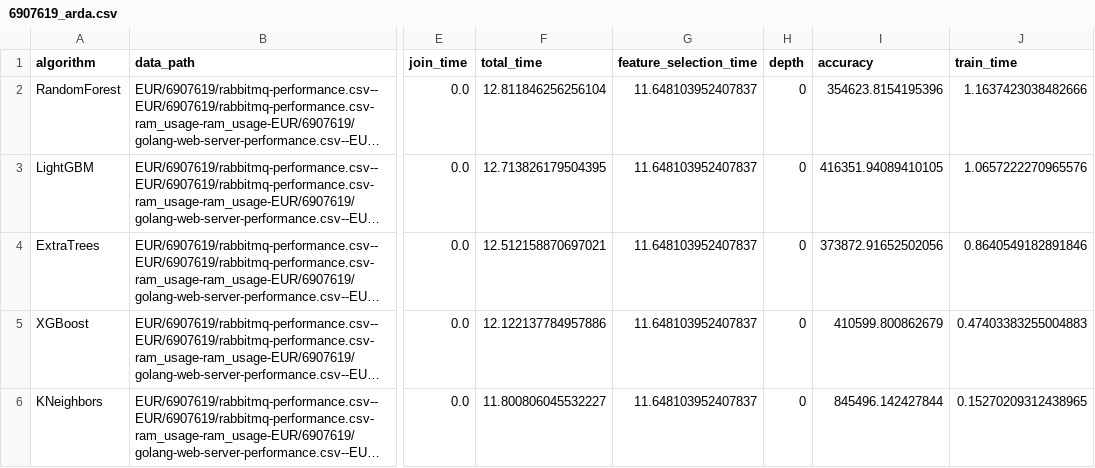
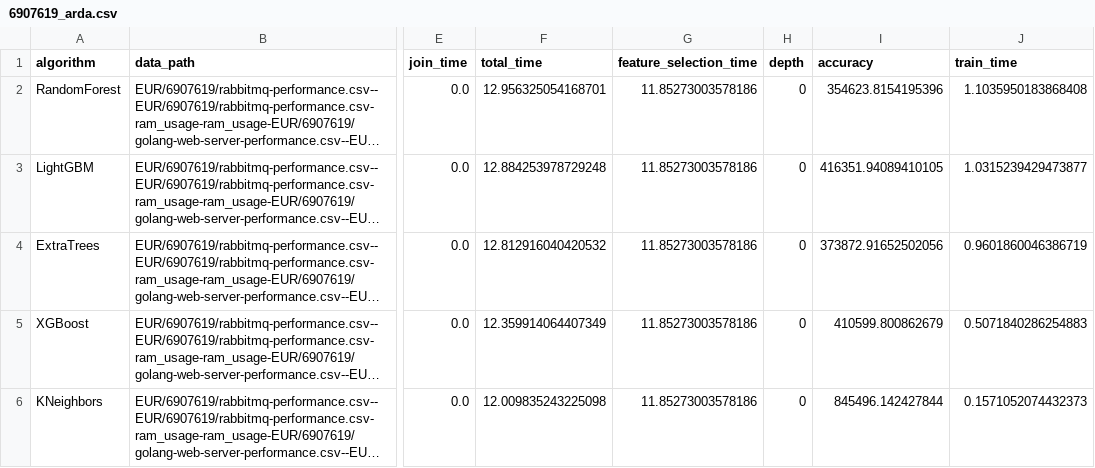
Before and after one commit to judiths1618/AutoFeatPlus, a CSV file: results/6g_data/EUR/6907619_arda.csv, drawn as a sheet; only a part is shown, gaps mark what is left out; long unchanged cells end in …; the diff names each change by its address in the sheet, - before the commit and + after, or states it on an @@ line.

Commit message:
check the results

```diff
--- a/results/6g_data/EUR/6907619_arda.csv
+++ b/results/6g_data/EUR/6907619_arda.csv
-F2 (total_time): 12.811846256256104
+F2 (total_time): 12.956325054168701
-G2:G6 (feature_selection_time): 11.648103952407837
+G2:G6 (feature_selection_time): 11.85273003578186
-J2 (train_time): 1.1637423038482666
+J2 (train_time): 1.1035950183868408
-F3 (total_time): 12.713826179504395
+F3 (total_time): 12.884253978729248
-J3 (train_time): 1.0657222270965576
+J3 (train_time): 1.0315239429473877
-F4 (total_time): 12.512158870697021
+F4 (total_time): 12.812916040420532
-J4 (train_time): 0.8640549182891846
+J4 (train_time): 0.9601860046386719
-F5 (total_time): 12.122137784957886
+F5 (total_time): 12.359914064407349
-J5 (train_time): 0.47403383255004883
+J5 (train_time): 0.5071840286254883
-F6 (total_time): 11.800806045532227
+F6 (total_time): 12.009835243225098
-J6 (train_time): 0.15270209312438965
+J6 (train_time): 0.1571052074432373
```
Also changed, not shown: results/6g_data/results_arda.csv.
